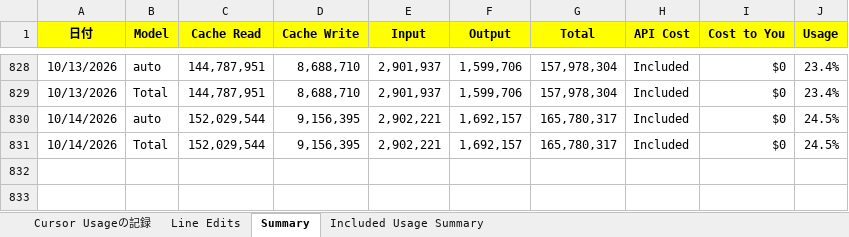
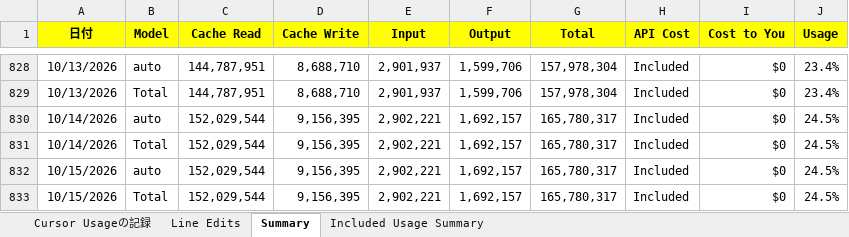
Before and after one commit to KenichiroArai/cursor-usage, an Excel workbook: public/data/record.xlsx, sheet Summary, drawn as a sheet; only a part is shown, gaps mark what is left out; values as stored, in another font and other column widths than the file's, no borders; the diff names each change by its address in the sheet, - before the commit and + after, or states it on an @@ line.

Commit message:
記録の更新

```diff
--- a/public/data/record.xlsx (sheet Summary)
+++ b/public/data/record.xlsx (sheet Summary)
+row 832: 10/15/2026 | auto | 152,029,544 | 9,156,395 | 2,902,221 | 1,692,157 | 165,780,317 | Included | $0 | 24.5%
+row 833: 10/15/2026 | Total | 152,029,544 | 9,156,395 | 2,902,221 | 1,692,157 | 165,780,317 | Included | $0 | 24.5%
```
Also changed, not shown: sheet Line Edits.
